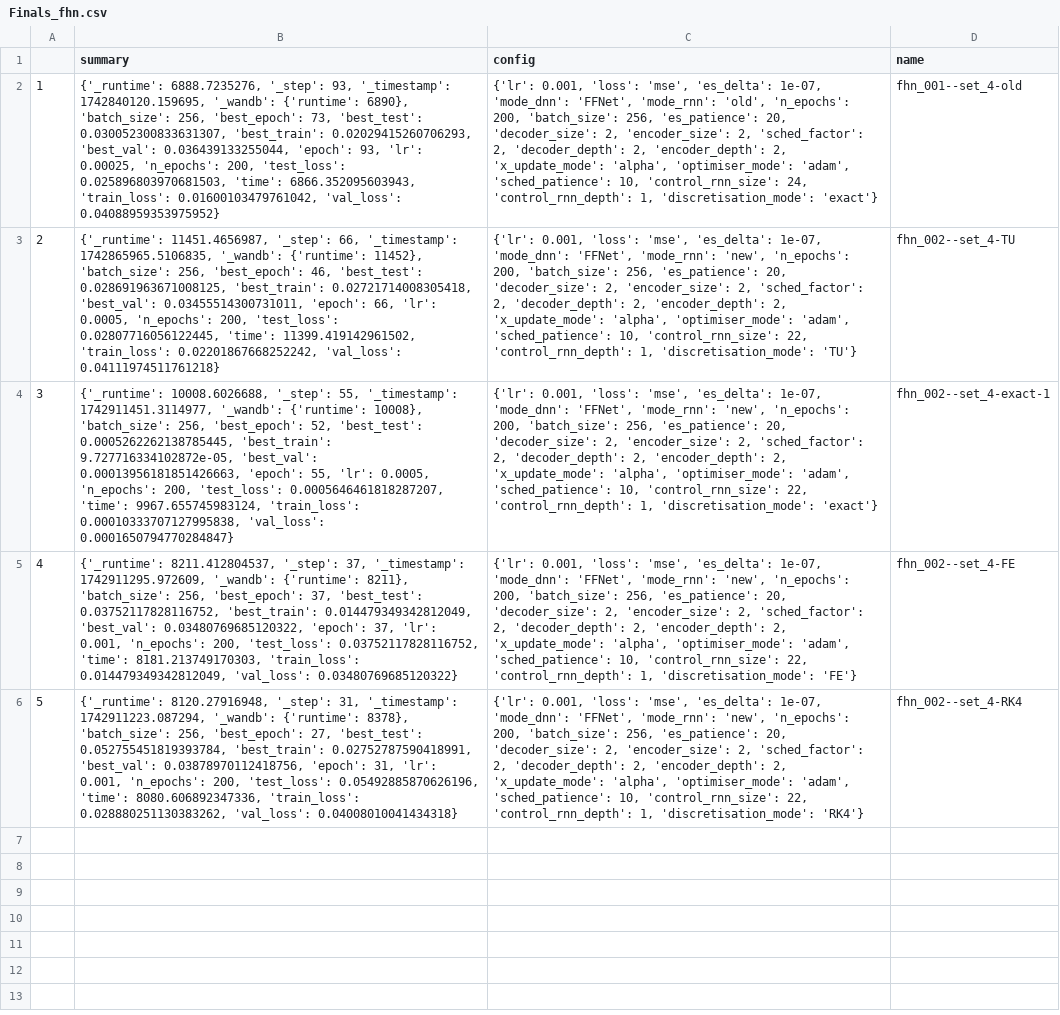
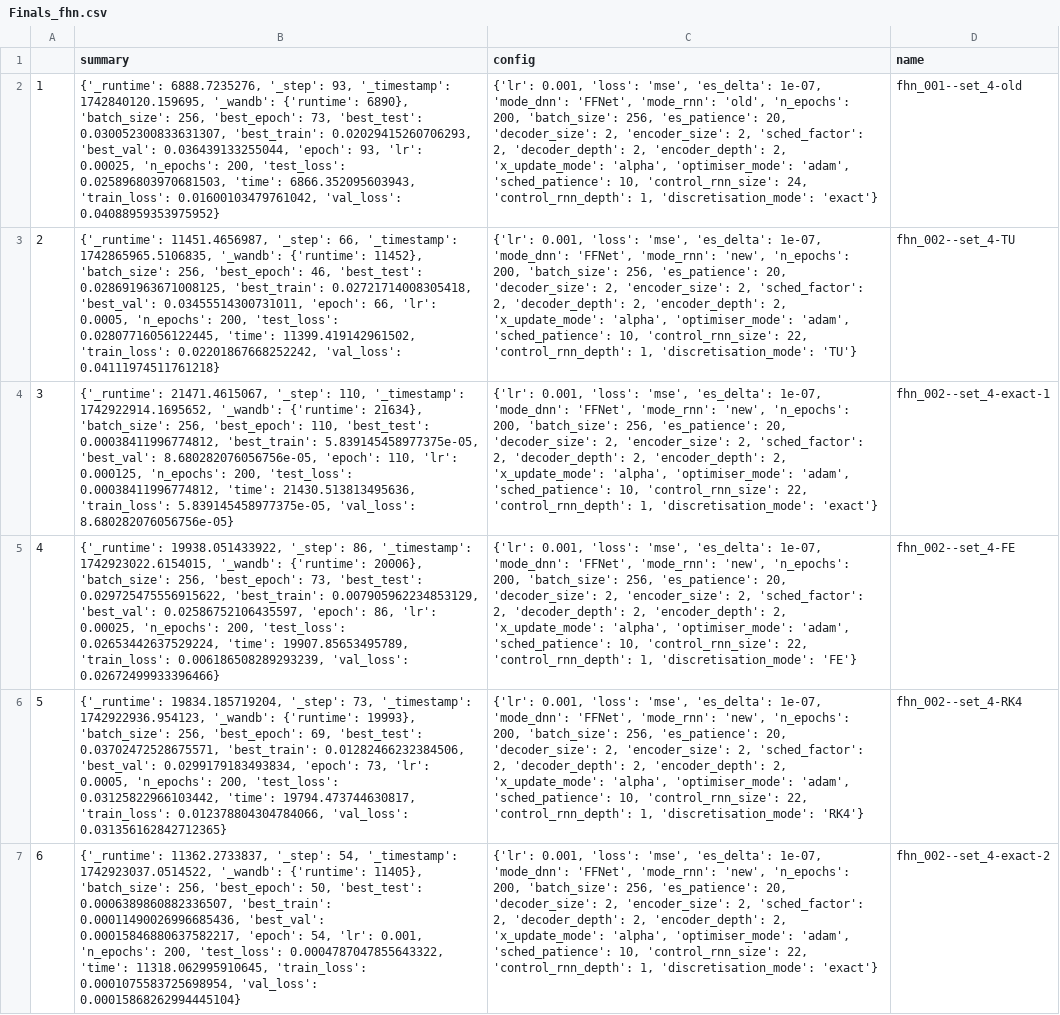
Before and after one commit to FiengoKineton/flumen-G, a CSV file: run_data/csv_files/Finals_fhn.csv, drawn as a sheet; the diff names each change by its address in the sheet, - before the commit and + after, or states it on an @@ line.

```diff
--- a/run_data/csv_files/Finals_fhn.csv
+++ b/run_data/csv_files/Finals_fhn.csv
-B4 (summary): {'_runtime': 10008.6026688, '_step': 55, '_timestamp': 1742911451.3114977, '_wandb': {'runtime': 10008}, 'batch_size': 256, 'best_epoch': 52, 'best_test': 0.0005262262138785445, 'best_train': 9.727716334102872e-05, 'best_val': 0.00013956181851426663, 'epoch': 55, 'lr': 0.0005, 'n_epochs': 200, 'test_loss': 0.0005646461818287207, 'time': 9967.655745983124, 'train_loss': 0.00010333707127995838, 'val_loss': 0.0001650794770284847}
+B4 (summary): {'_runtime': 21471.4615067, '_step': 110, '_timestamp': 1742922914.1695652, '_wandb': {'runtime': 21634}, 'batch_size': 256, 'best_epoch': 110, 'best_test': 0.00038411996774812, 'best_train': 5.839145458977375e-05, 'best_val': 8.680282076056756e-05, 'epoch': 110, 'lr': 0.000125, 'n_epochs': 200, 'test_loss': 0.00038411996774812, 'time': 21430.513813495636, 'train_loss': 5.839145458977375e-05, 'val_loss': 8.680282076056756e-05}
-B5 (summary): {'_runtime': 8211.412804537, '_step': 37, '_timestamp': 1742911295.972609, '_wandb': {'runtime': 8211}, 'batch_size': 256, 'best_epoch': 37, 'best_test': 0.03752117828116752, 'best_train': 0.014479349342812049, 'best_val': 0.03480769685120322, 'epoch': 37, 'lr': 0.001, 'n_epochs': 200, 'test_loss': 0.03752117828116752, 'time': 8181.213749170303, 'train_loss': 0.014479349342812049, 'val_loss': 0.03480769685120322}
+B5 (summary): {'_runtime': 19938.051433922, '_step': 86, '_timestamp': 1742923022.6154015, '_wandb': {'runtime': 20006}, 'batch_size': 256, 'best_epoch': 73, 'best_test': 0.029725475556915622, 'best_train': 0.007905962234853129, 'best_val': 0.02586752106435597, 'epoch': 86, 'lr': 0.00025, 'n_epochs': 200, 'test_loss': 0.02653442637529224, 'time': 19907.85653495789, 'train_loss': 0.006186508289293239, 'val_loss': 0.02672499933396466}
-B6 (summary): {'_runtime': 8120.27916948, '_step': 31, '_timestamp': 1742911223.087294, '_wandb': {'runtime': 8378}, 'batch_size': 256, 'best_epoch': 27, 'best_test': 0.052755451819393784, 'best_train': 0.02752787590418991, 'best_val': 0.03878970112418756, 'epoch': 31, 'lr': 0.001, 'n_epochs': 200, 'test_loss': 0.05492885870626196, 'time': 8080.606892347336, 'train_loss': 0.028880251130383262, 'val_loss': 0.04008010041434318}
+B6 (summary): {'_runtime': 19834.185719204, '_step': 73, '_timestamp': 1742922936.954123, '_wandb': {'runtime': 19993}, 'batch_size': 256, 'best_epoch': 69, 'best_test': 0.03702472528675571, 'best_train': 0.01282466232384506, 'best_val': 0.0299179183493834, 'epoch': 73, 'lr': 0.0005, 'n_epochs': 200, 'test_loss': 0.03125822966103442, 'time': 19794.473744630817, 'train_loss': 0.012378804304784066, 'val_loss': 0.031356162842712365}
+row 7: 6 | {'_runtime': 11362.2733837, '_step': 54, '_timestamp': 1742923037.0514522, '_wandb': {'runtime': 11405}, 'batch_size': 256, 'best_epoch': 50, 'best_test': 0.0006389860882336507, 'best_train': 0.00011490026996685436, 'best_val': 0.00015846880637582217, 'epoch': 54, 'lr': 0.001, 'n_epochs': 200, 'test_loss': 0.0004787047855643322, 'time': 11318.062995910645, 'train_loss': 0.0001075583725698954, 'val_loss': 0.00015868262994445104} | {'lr': 0.001, 'loss': 'mse', 'es_delta': 1e-07, 'mode_dnn': 'FFNet', 'mode_rnn': 'new', 'n_epochs': 200, 'batch_size': 256, 'es_patience': 20, 'decoder_size': 2, 'encoder_size': 2, 'sched_factor': 2, 'decoder_depth': 2, 'encoder_depth': 2, 'x_update_mode': 'alpha', 'optimiser_mode': 'adam', 'sched_patience': 10, 'control_rnn_size': 22, 'control_rnn_depth': 1, 'discretisation_mode': 'exact'} | fhn_002--set_4-exact-2
```
Also changed, not shown: run_data/csv_files/sweep_test6.csv, run_data/csv_files/wandb_get_runs.csv, 2 other files.
